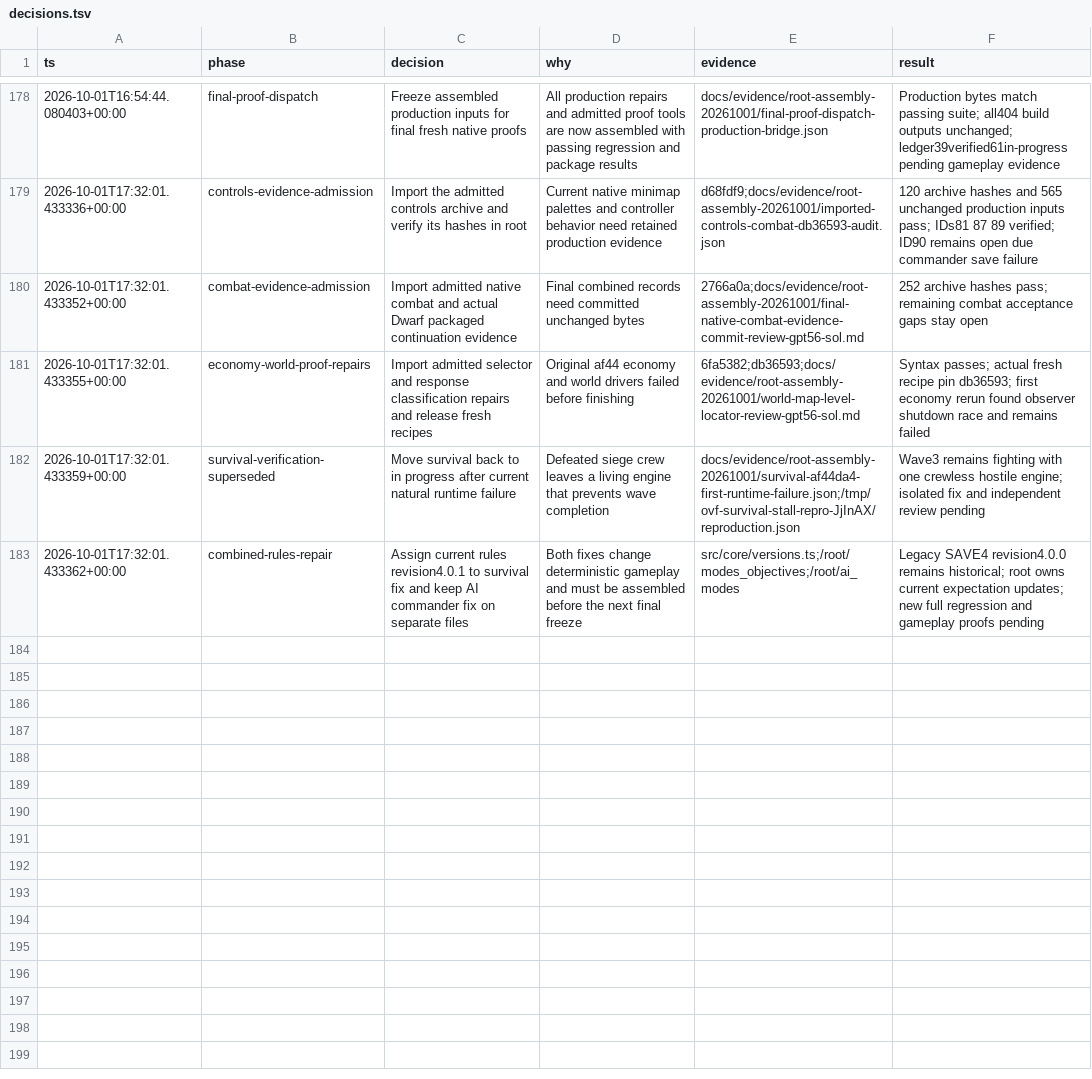
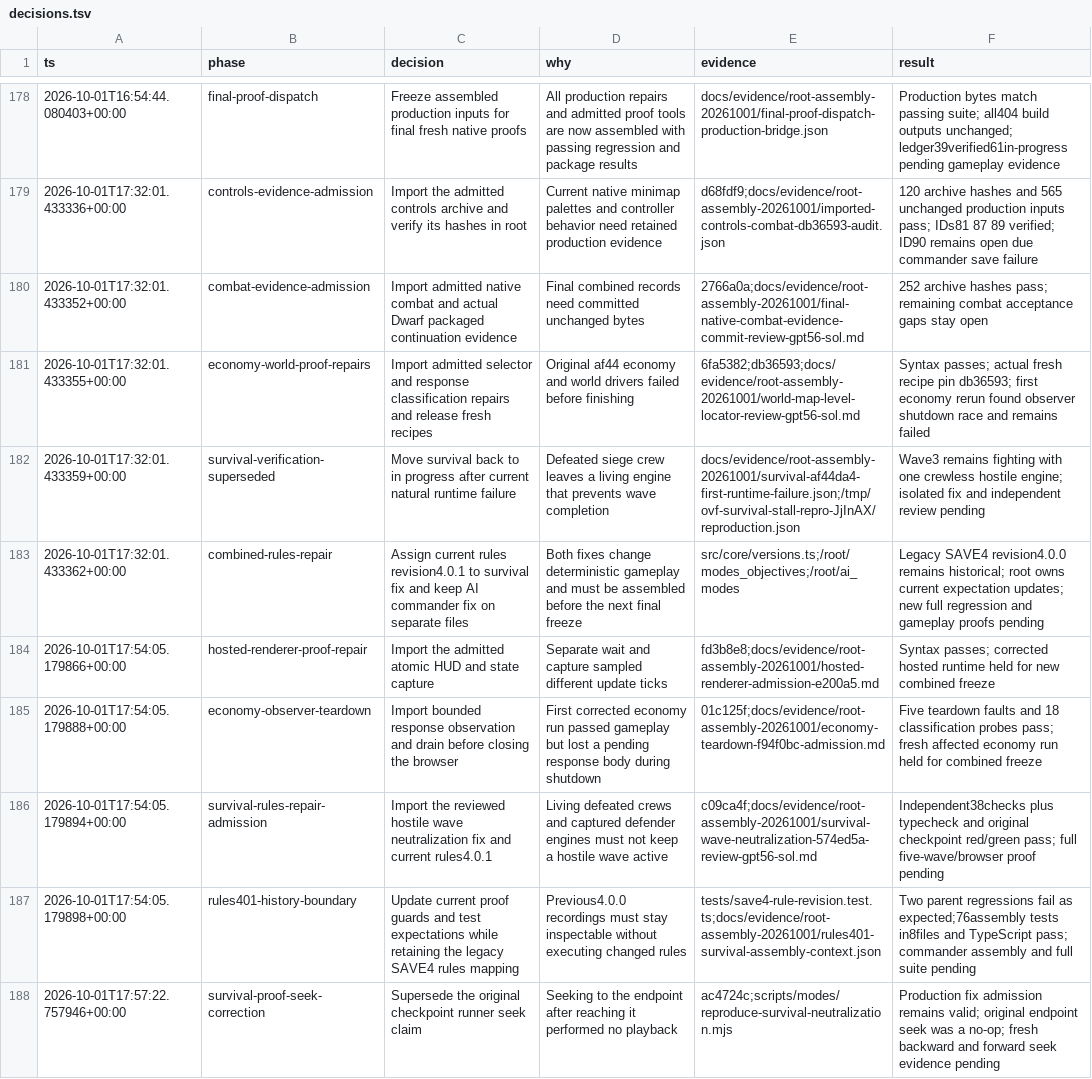
Before and after one commit to callmemorgan/orcs-vs-fairies, a TSV file: docs/features/decisions.tsv, drawn as a sheet; only a part is shown, gaps mark what is left out; the diff names each change by its address in the sheet, - before the commit and + after, or states it on an @@ line.

```diff
--- a/docs/features/decisions.tsv
+++ b/docs/features/decisions.tsv
+row 184: 2026-10-01T17:54:05.179866+00:00 | hosted-renderer-proof-repair | Import the admitted atomic HUD and state capture | Separate wait and capture sampled different update ticks | fd3b8e8;docs/evidence/root-assembly-20261001/hosted-renderer-admission-e200a5.md | Syntax passes; corrected hosted runtime held for new combined freeze
+row 185: 2026-10-01T17:54:05.179888+00:00 | economy-observer-teardown | Import bounded response observation and drain before closing the browser | First corrected economy run passed gameplay but lost a pending response body during shutdown | 01c125f;docs/evidence/root-assembly-20261001/economy-teardown-f94f0bc-admission.md | Five teardown faults and 18 classification probes pass; fresh affected economy run held for combined freeze
+row 186: 2026-10-01T17:54:05.179894+00:00 | survival-rules-repair-admission | Import the reviewed hostile wave neutralization fix and current rules4.0.1 | Living defeated crews and captured defender engines must not keep a hostile wave active | c09ca4f;docs/evidence/root-assembly-20261001/survival-wave-neutralization-574ed5a-review-gpt56-sol.md | Independent38checks plus typecheck and original checkpoint red/green pass; full five-wave/browser proof pending
+row 187: 2026-10-01T17:54:05.179898+00:00 | rules401-history-boundary | Update current proof guards and test expectations while retaining the legacy SAVE4 rules mapping | Previous4.0.0 recordings must stay inspectable without executing changed rules | tests/save4-rule-revision.test.ts;docs/evidence/root-assembly-20261001/rules401-survival-assembly-context.json | Two parent regressions fail as expected;76assembly tests in8files and TypeScript pass; commander assembly and full suite pending
+row 188: 2026-10-01T17:57:22.757946+00:00 | survival-proof-seek-correction | Supersede the original checkpoint runner seek claim | Seeking to the endpoint after reaching it performed no playback | ac4724c;scripts/modes/reproduce-survival-neutralization.mjs | Production fix admission remains valid; original endpoint seek was a no-op; fresh backward and forward seek evidence pending
```
Also changed, not shown: 21 other files.
